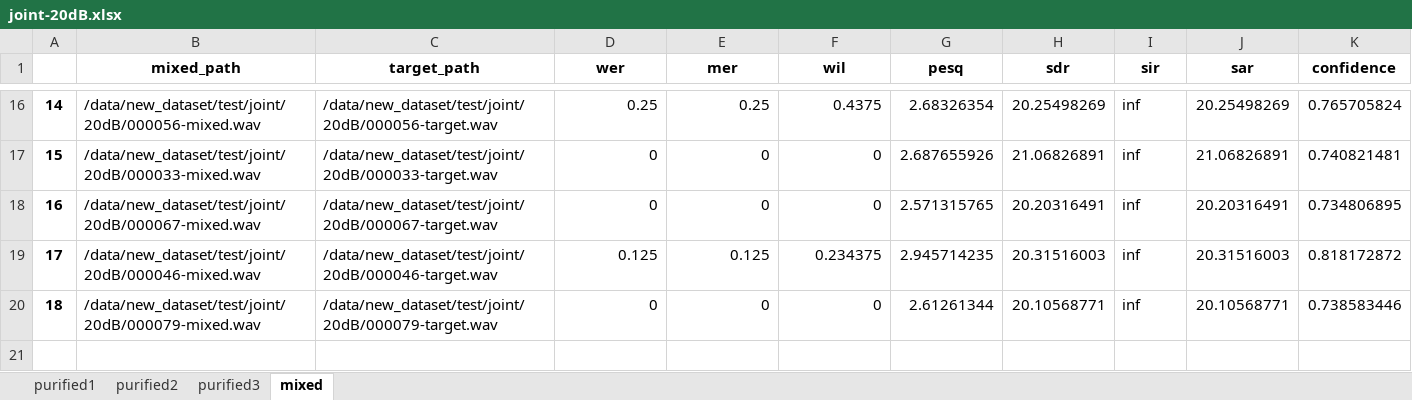
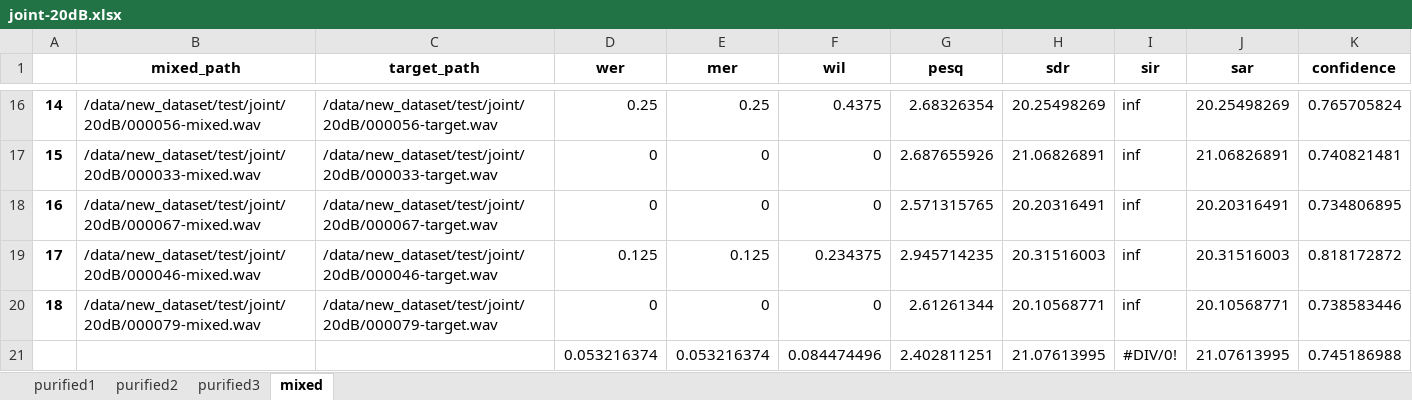
Before and after one commit to hanqingguo/infocom2021, an Excel workbook: joint-20dB.xlsx, sheet mixed, drawn as a sheet; only a part is shown, gaps mark what is left out; values as stored, in another font and other column widths than the file's, no borders; the diff names each change by its address in the sheet, - before the commit and + after, or states it on an @@ line.

```diff
--- a/joint-20dB.xlsx (sheet mixed)
+++ b/joint-20dB.xlsx (sheet mixed)
+row 21:  |  |  | 0.053216374 | 0.053216374 | 0.084474496 | 2.402811251 | 21.07613995 | #DIV/0! | 21.07613995 | 0.745186988
```
Also changed, not shown: joint-0dB.xlsx, noise-babble-0dB.xlsx.
